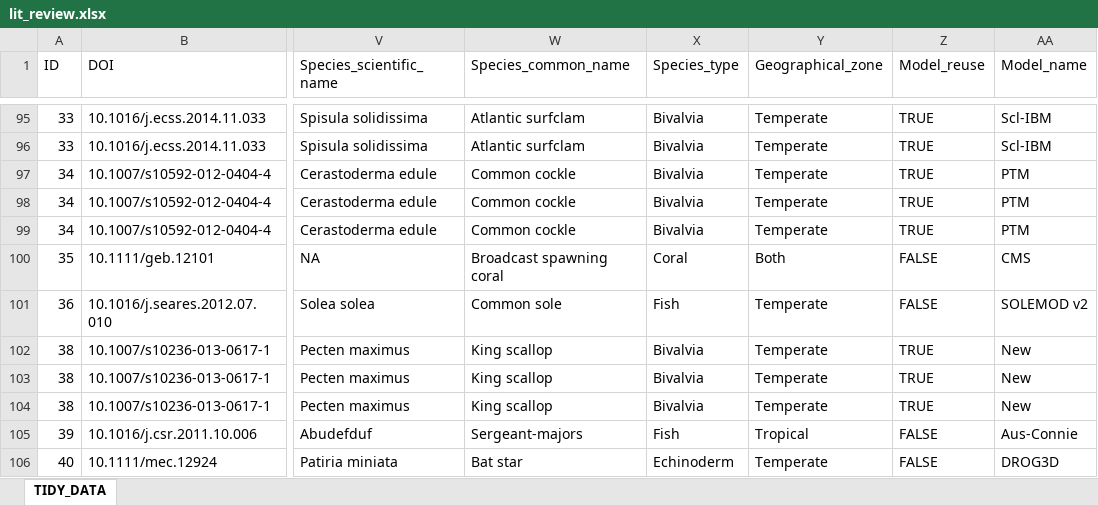
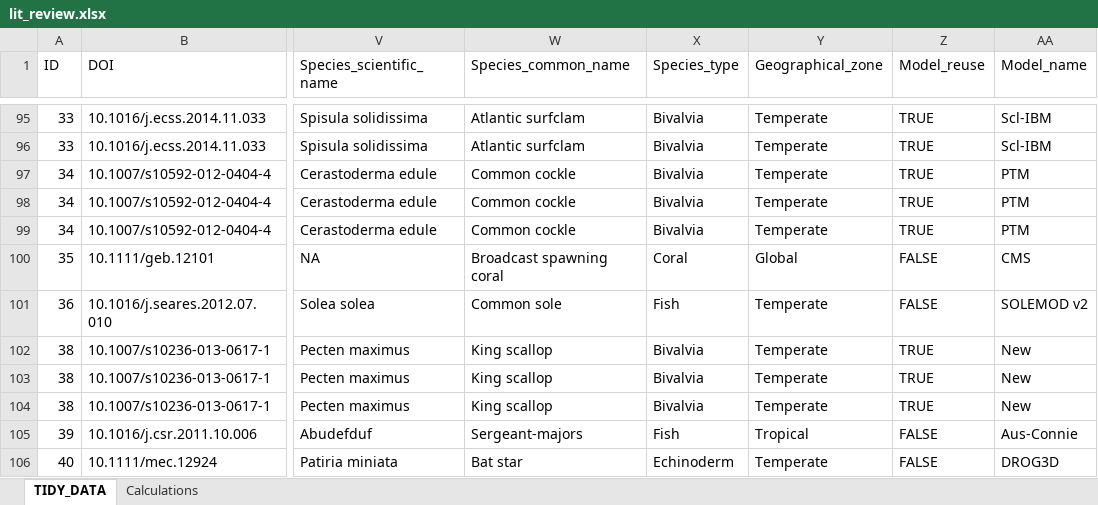
Before and after one commit to iftikhar8/thesis, an Excel workbook: chapters/lit_review/data/lit_review.xlsx, sheet TIDY_DATA, drawn as a sheet; only a part is shown, gaps mark what is left out; values as stored, in another font and other column widths than the file's, no cell formats; conditional formats not drawn; the diff covers the shown part only; the diff names each change by its address in the sheet, - before the commit and + after, or states it on an @@ line.

```diff
--- a/chapters/lit_review/data/lit_review.xlsx (sheet TIDY_DATA)
+++ b/chapters/lit_review/data/lit_review.xlsx (sheet TIDY_DATA)
+sheet tab: Calculations
-Y100 (Geographical_zone): Both
+Y100 (Geographical_zone): Global
```
Also changed, not shown: 2 added rows, 6 removed rows and 817 edited cells elsewhere in this sheet, cell formats, 4 other files.
